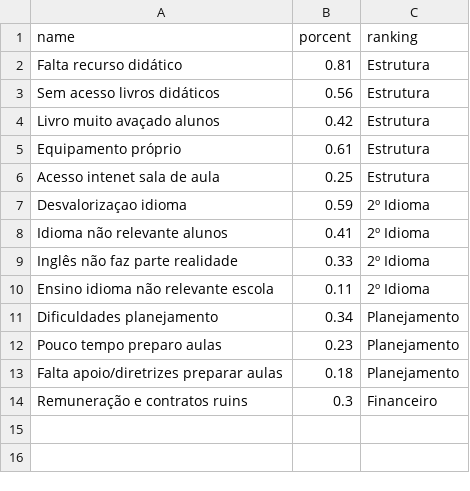
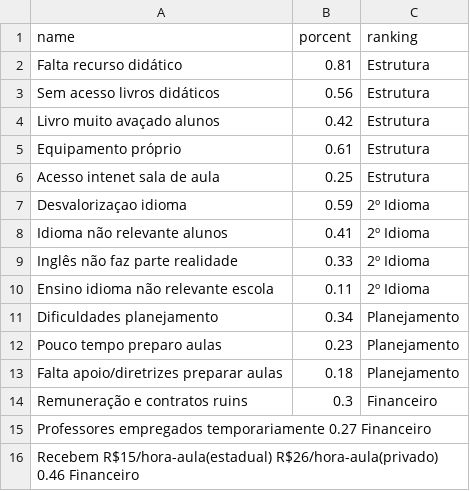
Before and after one commit to shuzoarthur/python_statistic_graphics, a CSV file: data/Dificuldades_vivenciadas_ingles_brasil - Sheet1.csv, drawn as a sheet; the diff names each change by its address in the sheet, - before the commit and + after, or states it on an @@ line.

Commit message:
Update Dificuldades_vivenciadas_ingles_brasil - Sheet1.csv

```diff
--- a/data/Dificuldades_vivenciadas_ingles_brasil - Sheet1.csv
+++ b/data/Dificuldades_vivenciadas_ingles_brasil - Sheet1.csv
+row 15: Professores empregados temporariamente 0.27 Financeiro
+row 16: Recebem R$15/hora-aula(estadual) R$26/hora-aula(privado) 0.46 Financeiro
```
